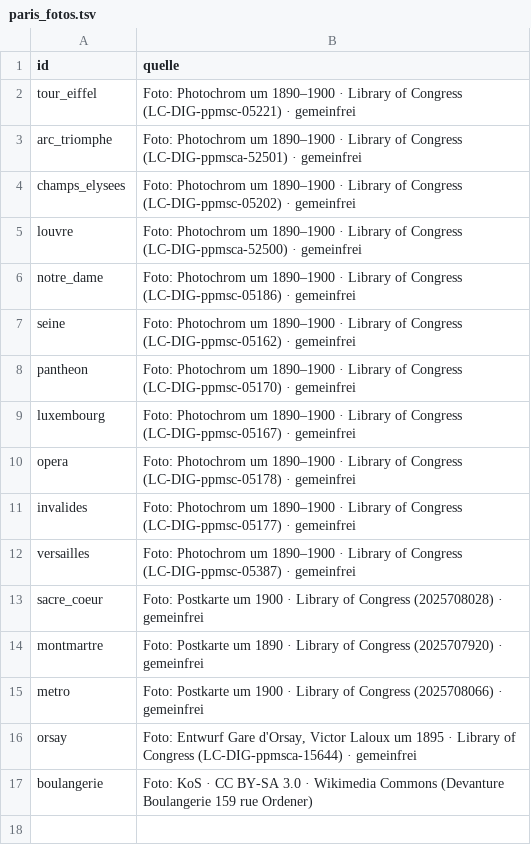
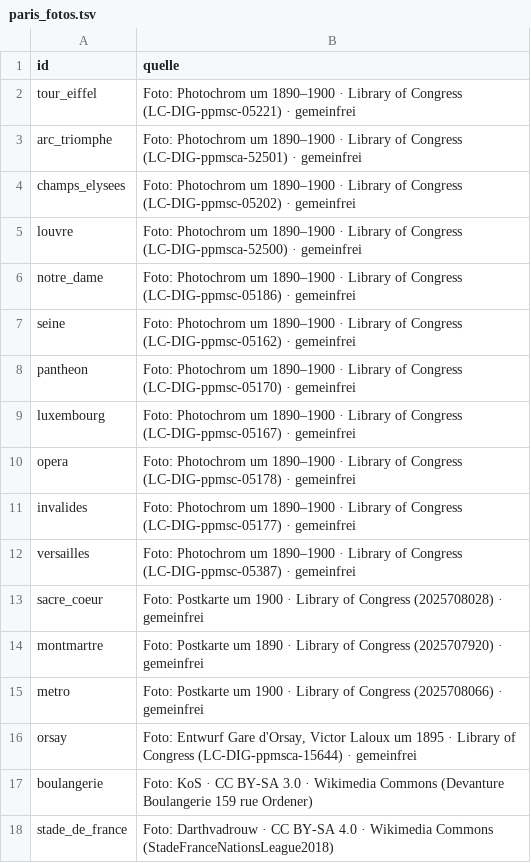
Before and after one commit to langenbachalex/School, a TSV file: inhalte/franz/paris_fotos.tsv, drawn as a sheet.

```diff
--- a/inhalte/franz/paris_fotos.tsv
+++ b/inhalte/franz/paris_fotos.tsv
@@ -17 +17,2 @@ orsay	Foto: Entwurf Gare d'Orsay, Victor Laloux um 1895 · Library of Congress (
 boulangerie	Foto: KoS · CC BY-SA 3.0 · Wikimedia Commons (Devanture Boulangerie 159 rue Ordener)
+stade_de_france	Foto: Darthvadrouw · CC BY-SA 4.0 · Wikimedia Commons (StadeFranceNationsLeague2018)
```
Also changed, not shown: 3 other files.
